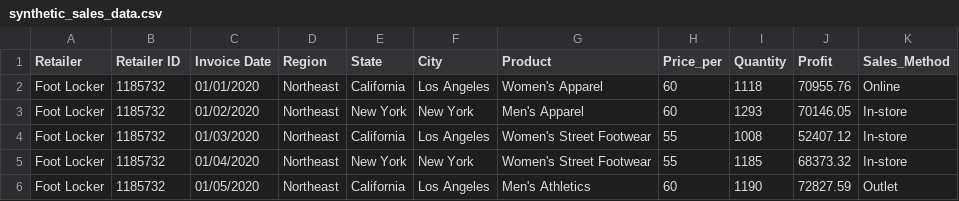
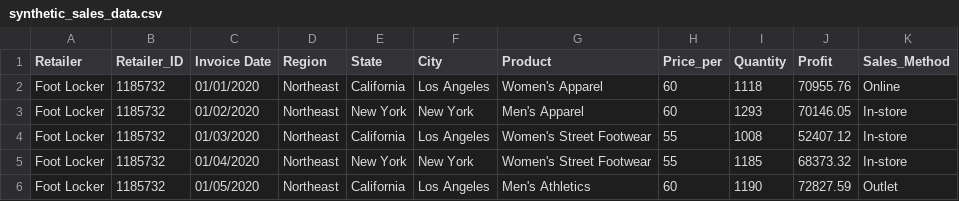
Before and after one commit to Tusharhedange/adidas_repo, a CSV file: synthetic_sales_data.csv, drawn as a sheet; only a part is shown.

Commit message:
Update synthetic_sales_data.csv

```diff
--- a/synthetic_sales_data.csv
+++ b/synthetic_sales_data.csv
@@ -1,2 +1,2 @@
-Retailer,Retailer ID,Invoice Date,Region,State,City,Product,Price_per,Quantity,Profit,Sales_Method
+Retailer,Retailer_ID,Invoice Date,Region,State,City,Product,Price_per,Quantity,Profit,Sales_Method
 Foot Locker,1185732,01/01/2020,Northeast,California,Los Angeles,Women's Apparel,60,1118,70955.76,Online
```
